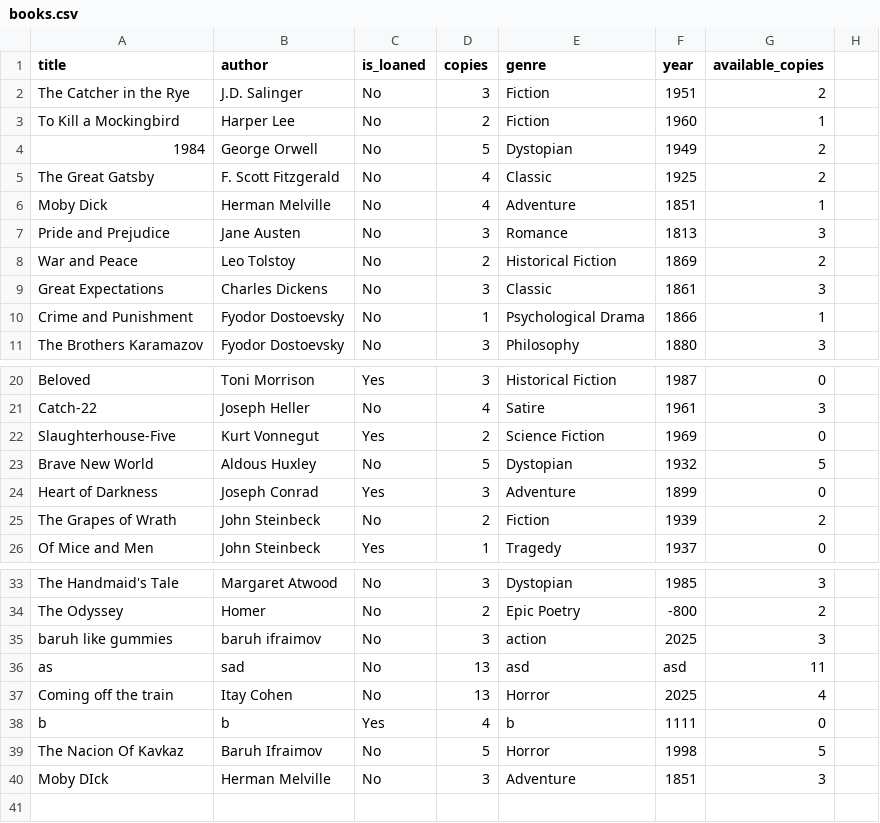
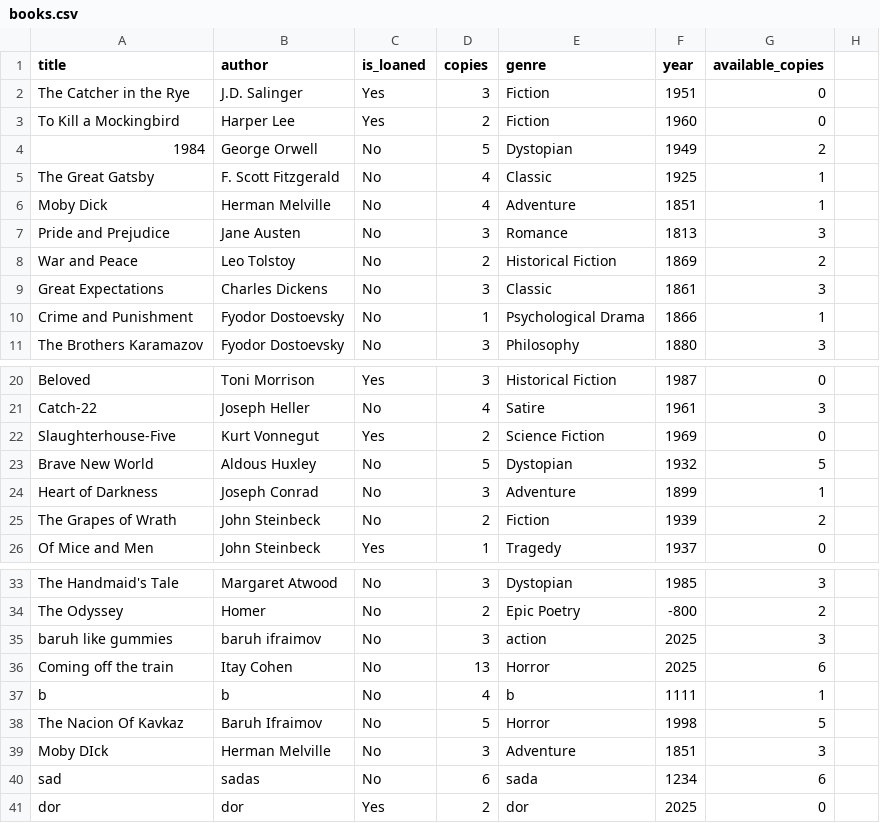
Before and after one commit to baruhifraimov/Librarian_Managment_GUI, a CSV file: ConfigFiles/books.csv, drawn as a sheet; only a part is shown, gaps mark what is left out.

```diff
--- a/ConfigFiles/books.csv
+++ b/ConfigFiles/books.csv
@@ -1,6 +1,6 @@
 title,author,is_loaned,copies,genre,year,available_copies
-The Catcher in the Rye,J.D. Salinger,No,3,Fiction,1951,2
-To Kill a Mockingbird,Harper Lee,No,2,Fiction,1960,1
+The Catcher in the Rye,J.D. Salinger,Yes,3,Fiction,1951,0
+To Kill a Mockingbird,Harper Lee,Yes,2,Fiction,1960,0
 1984,George Orwell,No,5,Dystopian,1949,2
-The Great Gatsby,F. Scott Fitzgerald,No,4,Classic,1925,2
+The Great Gatsby,F. Scott Fitzgerald,No,4,Classic,1925,1
 Moby Dick,Herman Melville,No,4,Adventure,1851,1
@@ -23,3 +23,3 @@ Slaughterhouse-Five,Kurt Vonnegut,Yes,2,Science Fiction,1969,0
 Brave New World,Aldous Huxley,No,5,Dystopian,1932,5
-Heart of Darkness,Joseph Conrad,Yes,3,Adventure,1899,0
+Heart of Darkness,Joseph Conrad,No,3,Adventure,1899,1
 The Grapes of Wrath,John Steinbeck,No,2,Fiction,1939,2
@@ -35,6 +35,7 @@ The Odyssey,Homer,No,2,Epic Poetry,-800,2
 baruh like gummies,baruh ifraimov,No,3,action,2025,3
-as,sad,No,13,asd,asd,11
-Coming off the train,Itay Cohen,No,13,Horror,2025,4
-b,b,Yes,4,b,1111,0
+Coming off the train,Itay Cohen,No,13,Horror,2025,6
+b,b,No,4,b,1111,1
 The Nacion Of Kavkaz,Baruh Ifraimov,No,5,Horror,1998,5
 Moby DIck,Herman Melville,No,3,Adventure,1851,3
+sad,sadas,No,6,sada,1234,6
+dor,dor,Yes,2,dor,2025,0
```
Also changed, not shown: 9 other files.
